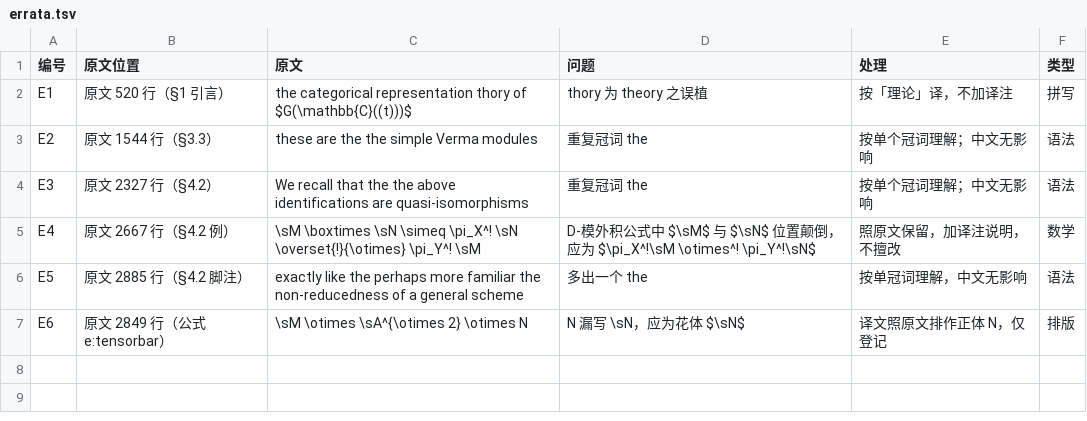
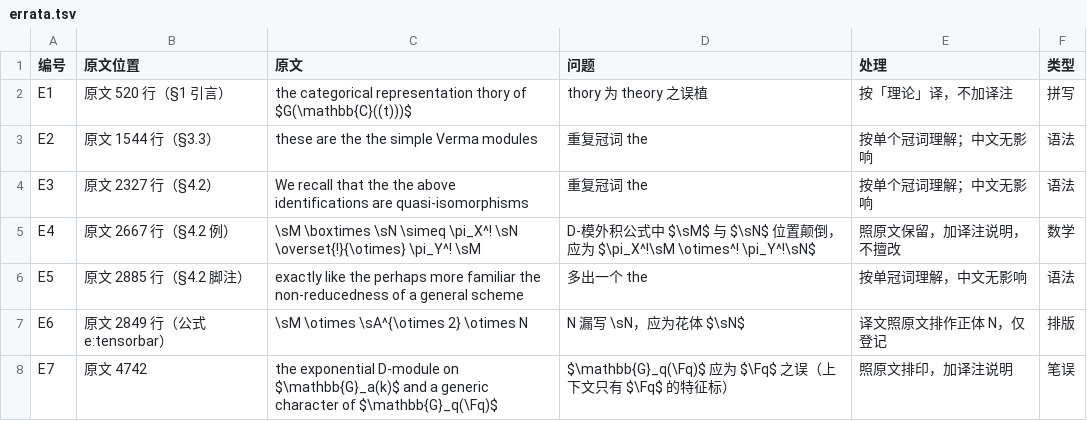
Before and after one commit to lzxsusy/mathtranslate, a TSV file: 08_source_code/SY02-21_范畴表示论与局部几何朗兰兹导论/工程文件/work/errata.tsv, drawn as a sheet.

```diff
--- a/08_source_code/SY02-21_范畴表示论与局部几何朗兰兹导论/工程文件/work/errata.tsv
+++ b/08_source_code/SY02-21_范畴表示论与局部几何朗兰兹导论/工程文件/work/errata.tsv
@@ -7 +7,2 @@ E5	原文 2885 行（§4.2 脚注）	exactly like the perhaps more familiar the
 E6	原文 2849 行（公式 e:tensorbar）	\sM \otimes \sA^{\otimes 2} \otimes N	N 漏写 \sN，应为花体 $\sN$	译文照原文排作正体 N，仅登记	排版
+E7	原文 4742	the exponential D-module on $\mathbb{G}_a(k)$ and a generic character of $\mathbb{G}_q(\Fq)$	$\mathbb{G}_q(\Fq)$ 应为 $\Fq$ 之误（上下文只有 $\Fq$ 的特征标）	照原文排印，加译注说明	笔误
```
Also changed, not shown: 2 other files.
